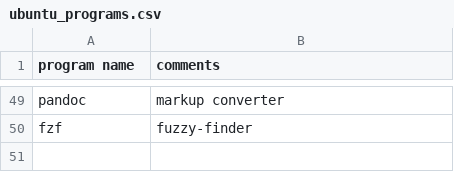
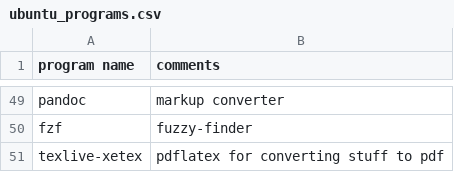
Before and after one commit to abstractlyZach/zarbs, a CSV file: ubuntu_programs.csv, drawn as a sheet; only a part is shown, gaps mark what is left out.

Commit message:
Add pdflatex to ubuntu

```diff
--- a/ubuntu_programs.csv
+++ b/ubuntu_programs.csv
@@ -50 +50,2 @@ pandoc,markup converter
 fzf,fuzzy-finder
+texlive-xetex,pdflatex for converting stuff to pdf
```
